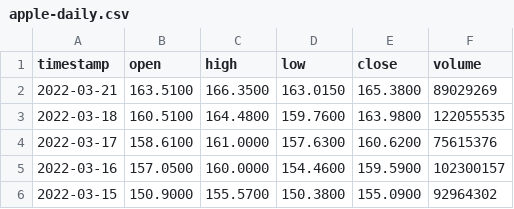
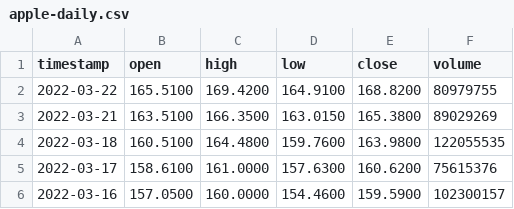
Before and after one commit to BitcoinInvestAnalysis/Capstone, a CSV file: data/apple-daily.csv, drawn as a sheet; only a part is shown; the shorter side is filled out with more unchanged rows.

```diff
--- a/data/apple-daily.csv
+++ b/data/apple-daily.csv
@@ -1,2 +1,3 @@
 timestamp,open,high,low,close,volume
+2022-03-22,165.5100,169.4200,164.9100,168.8200,80979755
 2022-03-21,163.5100,166.3500,163.0150,165.3800,89029269
```
Also changed, not shown: 7 other files.
